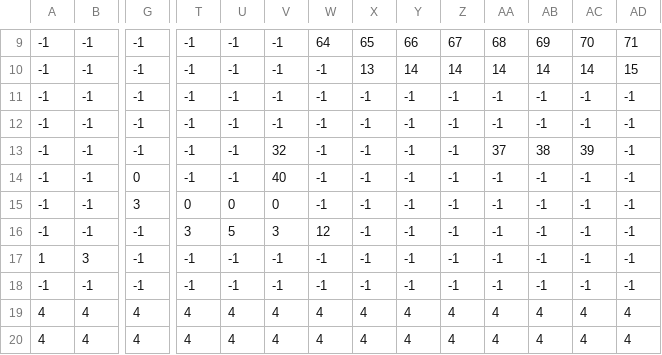
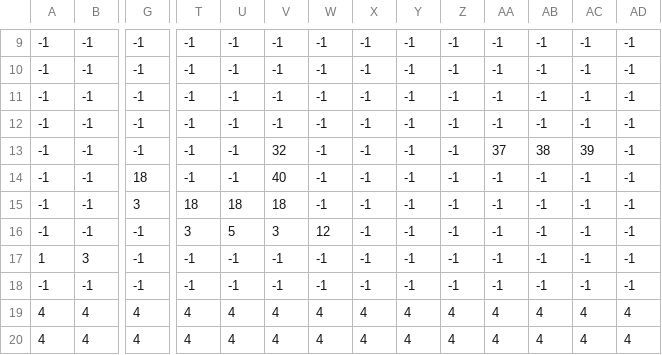
Before and after one commit to AliAljawad/pyventure-frontend, a CSV file: public/assets/tilemaps/level3.csv, drawn as a sheet; only a part is shown, gaps mark what is left out; the diff covers the shown part only; the diff names each change by its address in the sheet, - before the commit and + after, or states it on an @@ line.

```diff
--- a/public/assets/tilemaps/level3.csv
+++ b/public/assets/tilemaps/level3.csv
-W9: 64
+W9: -1
-X9: 65
+X9: -1
-Y9: 66
+Y9: -1
-Z9: 67
+Z9: -1
-AA9: 68
+AA9: -1
-AB9: 69
+AB9: -1
-AC9: 70
+AC9: -1
-AD9: 71
+AD9: -1
-X10: 13
+X10: -1
-Y10: 14
+Y10: -1
-Z10: 14
+Z10: -1
-AA10: 14
+AA10: -1
-AB10: 14
+AB10: -1
-AC10: 14
+AC10: -1
-AD10: 15
+AD10: -1
-G14: 0
+G14: 18
-T15: 0
+T15: 18
-U15: 0
+U15: 18
-V15: 0
+V15: 18
```
Also changed, not shown: 29 edited cells elsewhere in this file.
